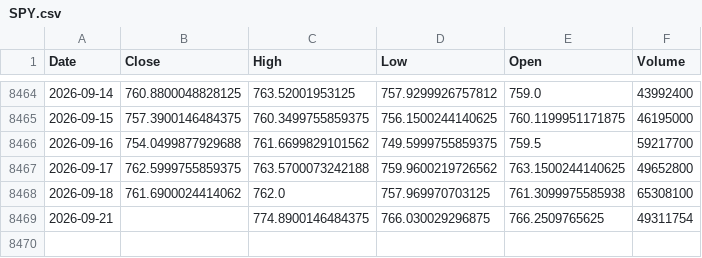
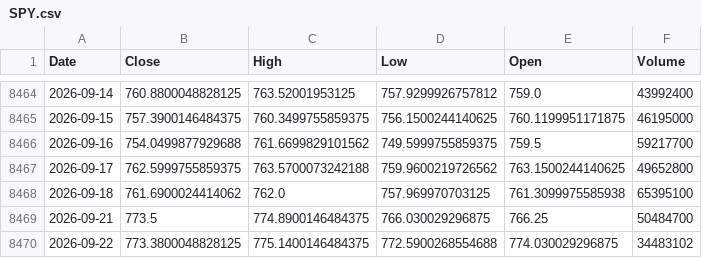
Before and after one commit to kittycapital/vix-spy, a CSV file: data/SPY.csv, drawn as a sheet; only a part is shown, gaps mark what is left out.

```diff
--- a/data/SPY.csv
+++ b/data/SPY.csv
@@ -8467,3 +8467,4 @@ Date,Close,High,Low,Open,Volume
 2026-09-17,762.5999755859375,763.5700073242188,759.9600219726562,763.1500244140625,49652800
-2026-09-18,761.6900024414062,762.0,757.969970703125,761.3099975585938,65308100
-2026-09-21,,774.8900146484375,766.030029296875,766.2509765625,49311754
+2026-09-18,761.6900024414062,762.0,757.969970703125,761.3099975585938,65395100
+2026-09-21,773.5,774.8900146484375,766.030029296875,766.25,50484700
+2026-09-22,773.3800048828125,775.1400146484375,772.5900268554688,774.030029296875,34483102
```
Also changed, not shown: data/VIX.csv.
